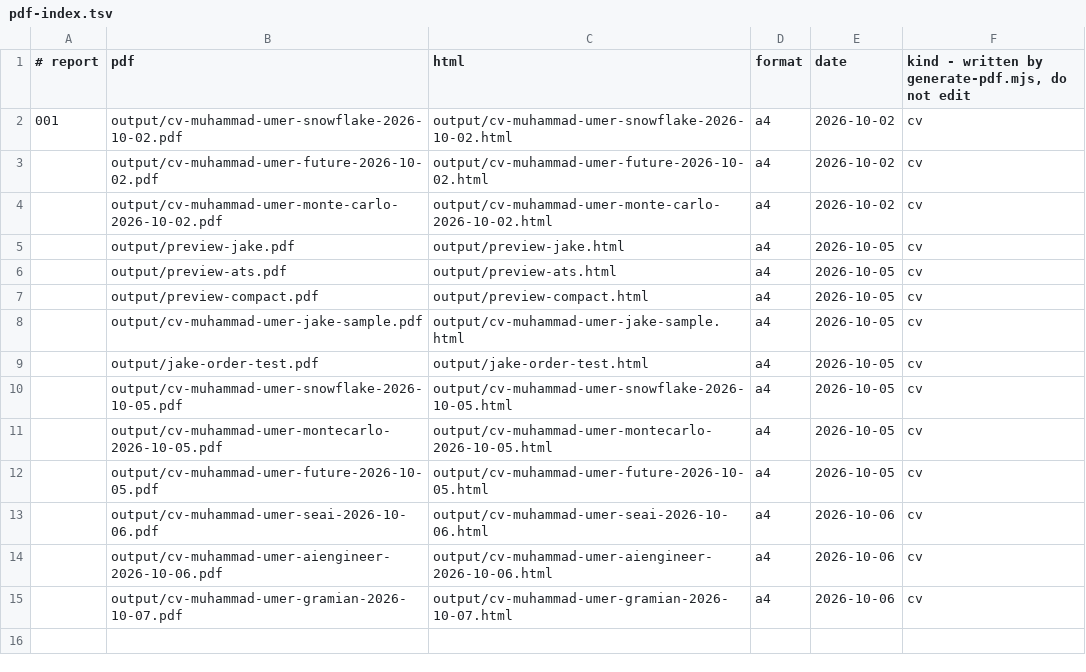
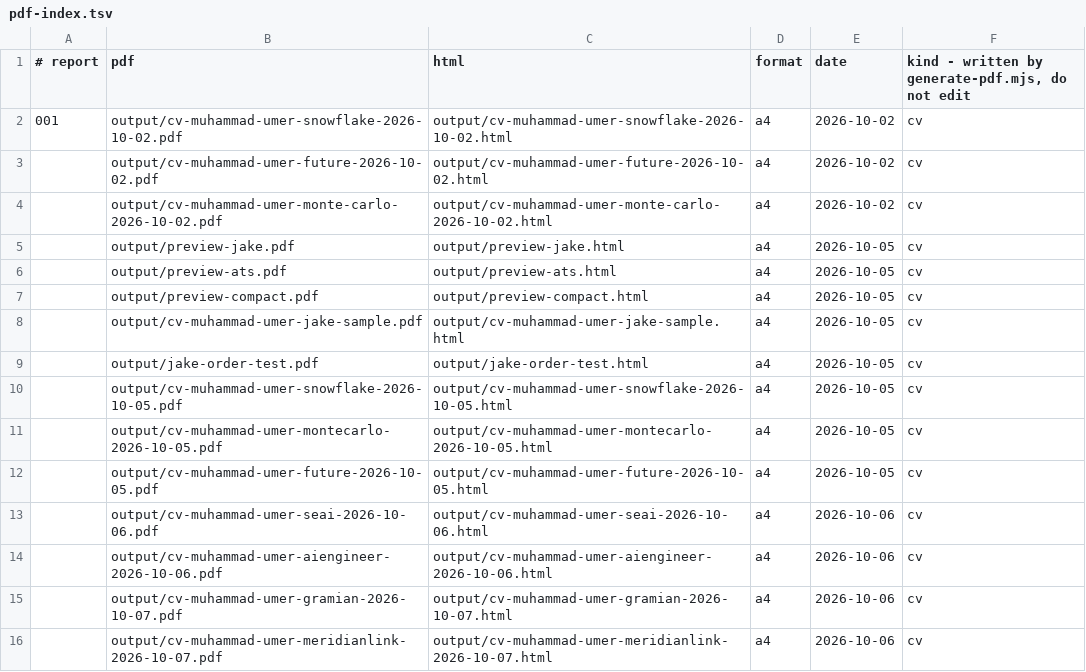
Before and after one commit to umer-2k1/auto-apply-job, a TSV file: workflow/data/pdf-index.tsv, drawn as a sheet.

```diff
--- a/workflow/data/pdf-index.tsv
+++ b/workflow/data/pdf-index.tsv
@@ -15 +15,2 @@
 	output/cv-muhammad-umer-gramian-2026-10-07.pdf	output/cv-muhammad-umer-gramian-2026-10-07.html	a4	2026-10-06	cv
+	output/cv-muhammad-umer-meridianlink-2026-10-07.pdf	output/cv-muhammad-umer-meridianlink-2026-10-07.html	a4	2026-10-06	cv
```
Also changed, not shown: 5 other files.
